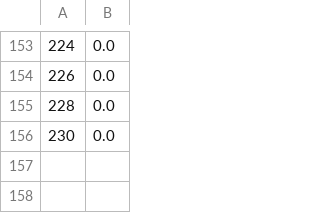
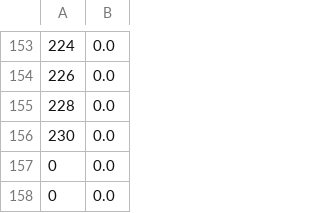
Before and after one commit to cherrykit/Connect-Four, a CSV file: CFour/results.csv, drawn as a sheet; only a part is shown, gaps mark what is left out; the diff names each change by its address in the sheet, - before the commit and + after, or states it on an @@ line.

```diff
--- a/CFour/results.csv
+++ b/CFour/results.csv
+row 157: 0 | 0.0
+row 158: 0 | 0.0
```
Also changed, not shown: 5 other files.
